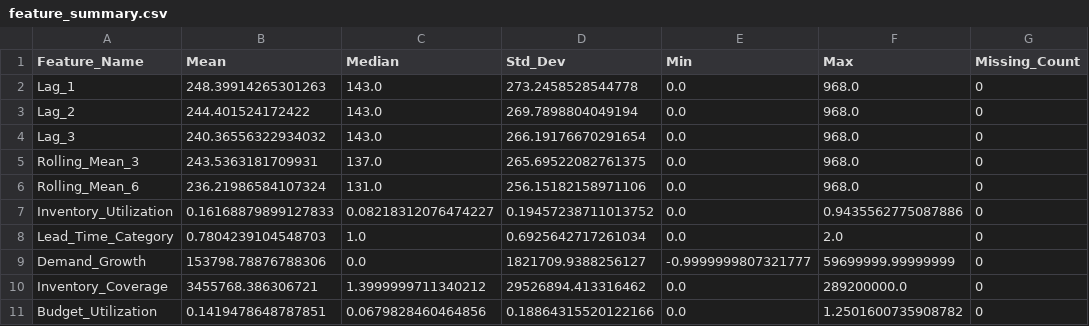
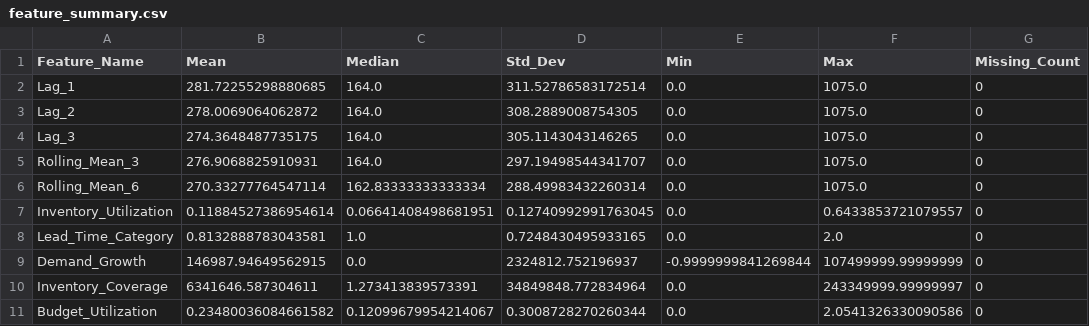
Before and after one commit to ShrivinRaagav/POWERGRID, a CSV file: reports/feature_summary.csv, drawn as a sheet; only a part is shown; the diff covers the shown part only.

```diff
--- a/reports/feature_summary.csv
+++ b/reports/feature_summary.csv
@@ -1,11 +1,11 @@
 Feature_Name,Mean,Median,Std_Dev,Min,Max,Missing_Count
-Lag_1,248.39914265301263,143.0,273.2458528544778,0.0,968.0,0
-Lag_2,244.401524172422,143.0,269.7898804049194,0.0,968.0,0
-Lag_3,240.36556322934032,143.0,266.19176670291654,0.0,968.0,0
-Rolling_Mean_3,243.5363181709931,137.0,265.69522082761375,0.0,968.0,0
-Rolling_Mean_6,236.21986584107324,131.0,256.15182158971106,0.0,968.0,0
-Inventory_Utilization,0.16168879899127833,0.08218312076474227,0.19457238711013752,0.0,0.9435562775087886,0
-Lead_Time_Category,0.7804239104548703,1.0,0.6925642717261034,0.0,2.0,0
-Demand_Growth,153798.78876788306,0.0,1821709.9388256127,-0.9999999807321777,59699999.99999999,0
-Inventory_Coverage,3455768.386306721,1.3999999711340212,29526894.413316462,0.0,289200000.0,0
-Budget_Utilization,0.1419478648787851,0.0679828460464856,0.18864315520122166,0.0,1.2501600735908782,0
+Lag_1,281.72255298880685,164.0,311.52786583172514,0.0,1075.0,0
+Lag_2,278.0069064062872,164.0,308.2889008754305,0.0,1075.0,0
+Lag_3,274.3648487735175,164.0,305.1143043146265,0.0,1075.0,0
+Rolling_Mean_3,276.9068825910931,164.0,297.19498544341707,0.0,1075.0,0
+Rolling_Mean_6,270.33277764547114,162.83333333333334,288.49983432260314,0.0,1075.0,0
+Inventory_Utilization,0.11884527386954614,0.06641408498681951,0.12740992991763045,0.0,0.6433853721079557,0
+Lead_Time_Category,0.8132888783043581,1.0,0.7248430495933165,0.0,2.0,0
+Demand_Growth,146987.94649562915,0.0,2324812.752196937,-0.9999999841269844,107499999.99999999,0
+Inventory_Coverage,6341646.587304611,1.273413839573391,34849848.772834964,0.0,243349999.99999997,0
+Budget_Utilization,0.23480036084661582,0.12099679954214067,0.3008728270260344,0.0,2.0541326330090586,0
```
Also changed, not shown: 15 edited cells elsewhere in this file, data/processed/test_dataset.csv, data/processed/val_dataset.csv, 21 other files.
